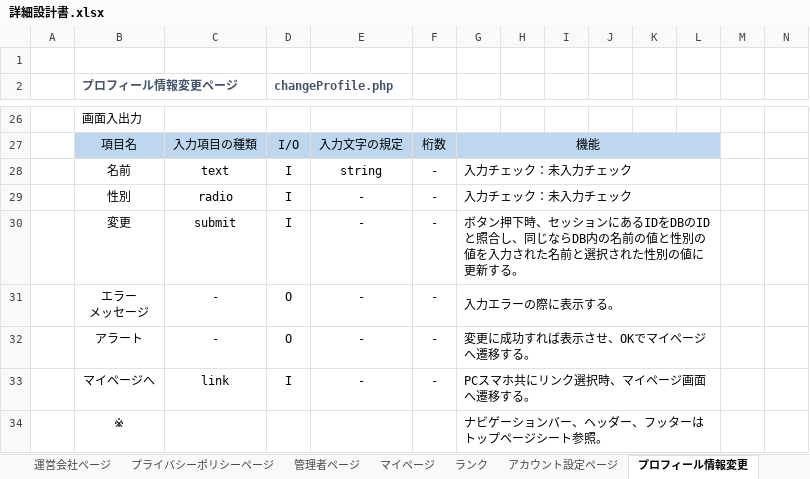
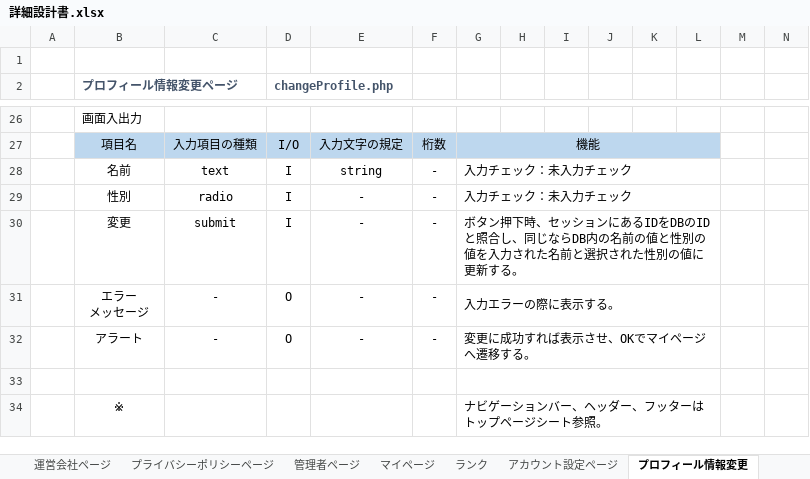
Before and after one commit to sss-sr2021/GUYS, an Excel workbook: 提出物/詳細設計書.xlsx, sheet プロフィール情報変更, drawn as a sheet; only a part is shown, gaps mark what is left out; values as stored, in another font and other column widths than the file's, no borders; charts and pictures not drawn; the diff names each change by its address in the sheet, - before the commit and + after, or states it on an @@ line.

```diff
--- a/提出物/詳細設計書.xlsx (sheet プロフィール情報変更)
+++ b/提出物/詳細設計書.xlsx (sheet プロフィール情報変更)
-row 33:  | マイページへ | link | I | - | - | PCスマホ共にリンク選択時、マイページ画面へ遷移する。
+row 33: (empty)
```
Also changed, not shown: sheet トップページ, sheet 管理者ページ, sheet パスワード変更, sheet メールアドレス変更, sheet ショップページ, sheet アカウント作成, 1 more sheet, charts or pictures.
